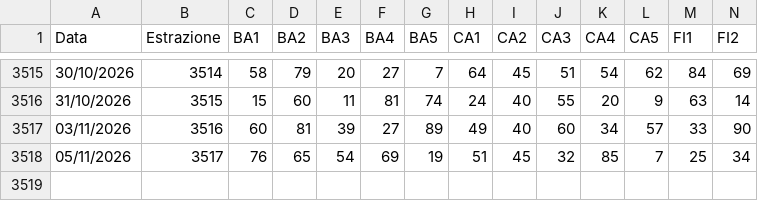
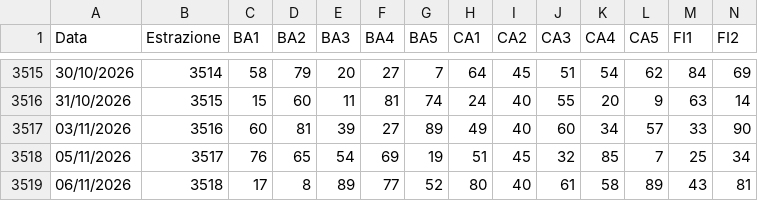
Before and after one commit to giasty78/analisi-lotto, a CSV file: archivio_lotto_ufficiale.csv, drawn as a sheet; only a part is shown, gaps mark what is left out; rows hold the shown columns only; the diff names each change by its address in the sheet, - before the commit and + after, or states it on an @@ line.

```diff
--- a/archivio_lotto_ufficiale.csv
+++ b/archivio_lotto_ufficiale.csv
+row 3519: 06/11/2026 | 3518 | 17 | 8 | 89 | 77 | 52 | 80 | 40 | 61 | 58 | 89 | 43 | 81
```
